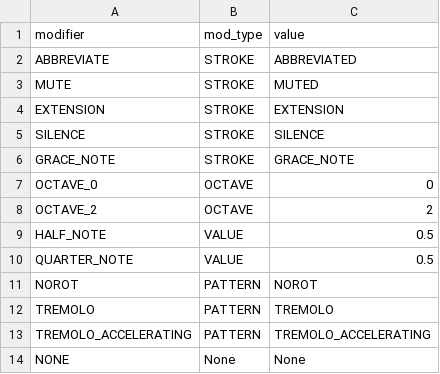
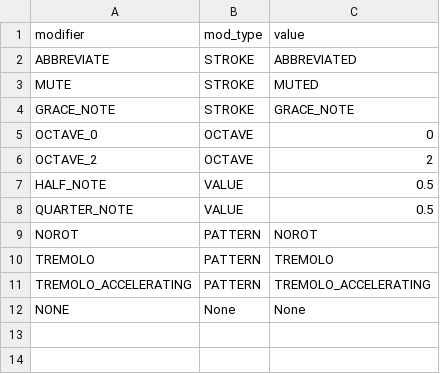
Before and after one commit to marcpaelinck/gamelan-notation, a TSV file: config/font/modifiers.tsv, drawn as a sheet.

```diff
--- a/config/font/modifiers.tsv
+++ b/config/font/modifiers.tsv
@@ -3,4 +3,2 @@ ABBREVIATE	STROKE	ABBREVIATED
 MUTE	STROKE	MUTED
-EXTENSION	STROKE	EXTENSION
-SILENCE	STROKE	SILENCE
 GRACE_NOTE	STROKE	GRACE_NOTE
```
Also changed, not shown: config/font/balimusic5font.tsv, config/instruments/instruments.tsv, 36 other files.
